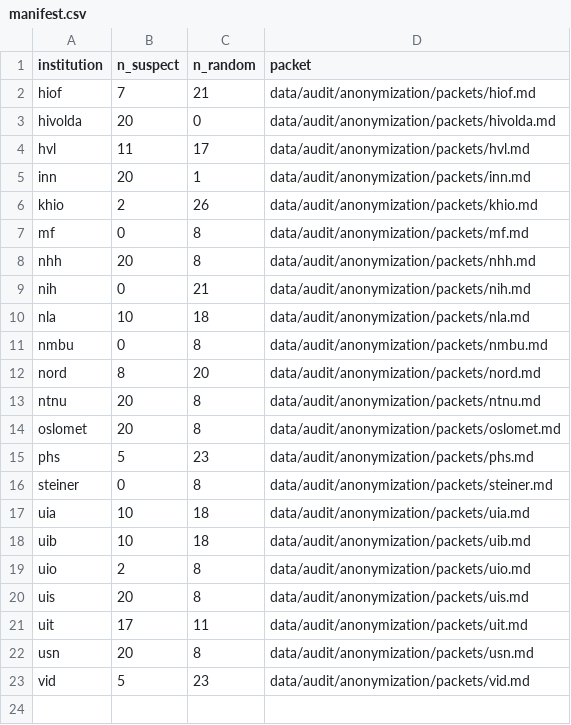
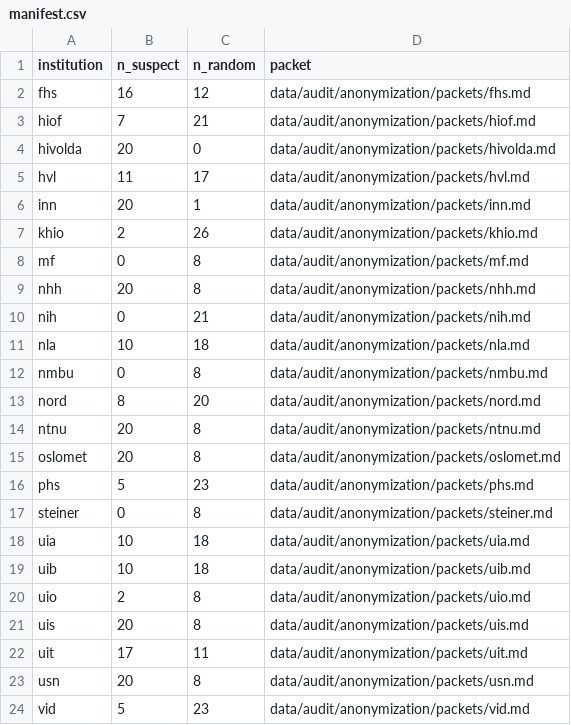
Before and after one commit to roarstovner/TEPS_course_content_harvest, a CSV file: data/audit/anonymization/manifest.csv, drawn as a sheet; the diff names each change by its address in the sheet, - before the commit and + after, or states it on an @@ line.

```diff
--- a/data/audit/anonymization/manifest.csv
+++ b/data/audit/anonymization/manifest.csv
+row 2: fhs | 16 | 12 | data/audit/anonymization/packets/fhs.md
```
Also changed, not shown: data/audit/anonymization/sample.csv, data/audit/fulltext/manifest.csv, 15 other files.
